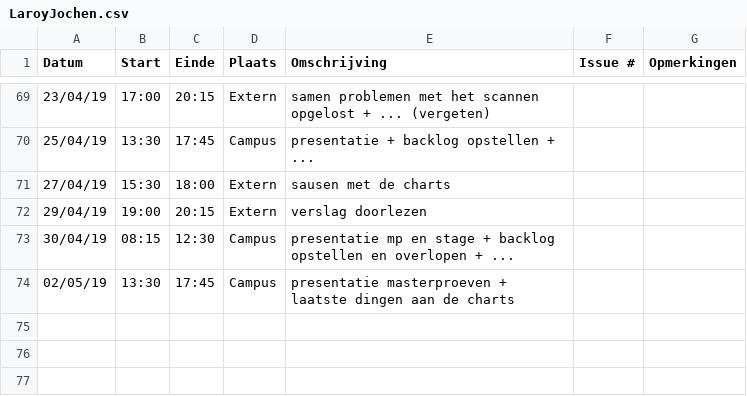
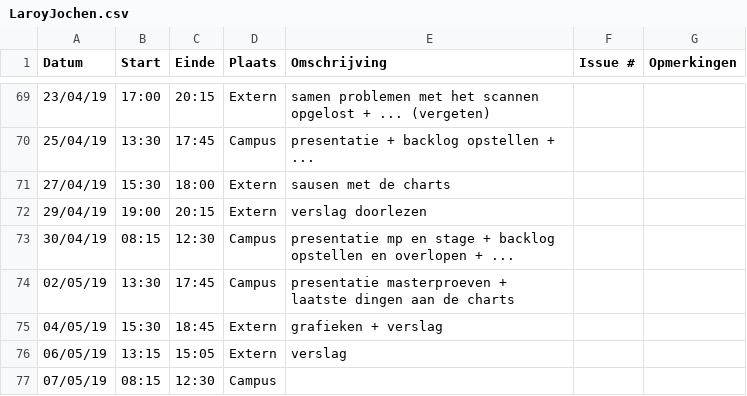
Before and after one commit to WouterStemgee/inventory-management-system-autonomous-drones, a CSV file: logboeken/LaroyJochen.csv, drawn as a sheet; only a part is shown, gaps mark what is left out.

Commit message:
Update LaroyJochen.csv

```diff
--- a/logboeken/LaroyJochen.csv
+++ b/logboeken/LaroyJochen.csv
@@ -74 +74,4 @@ Datum,Start,Einde,Plaats,Omschrijving,Issue #,Opmerkingen
 02/05/19,13:30,17:45,Campus,presentatie masterproeven + laatste dingen aan de charts,,
+04/05/19,15:30,18:45,Extern,grafieken + verslag,,
+06/05/19,13:15,15:05,Extern,verslag,,
+07/05/19,08:15,12:30,Campus,,,
```
